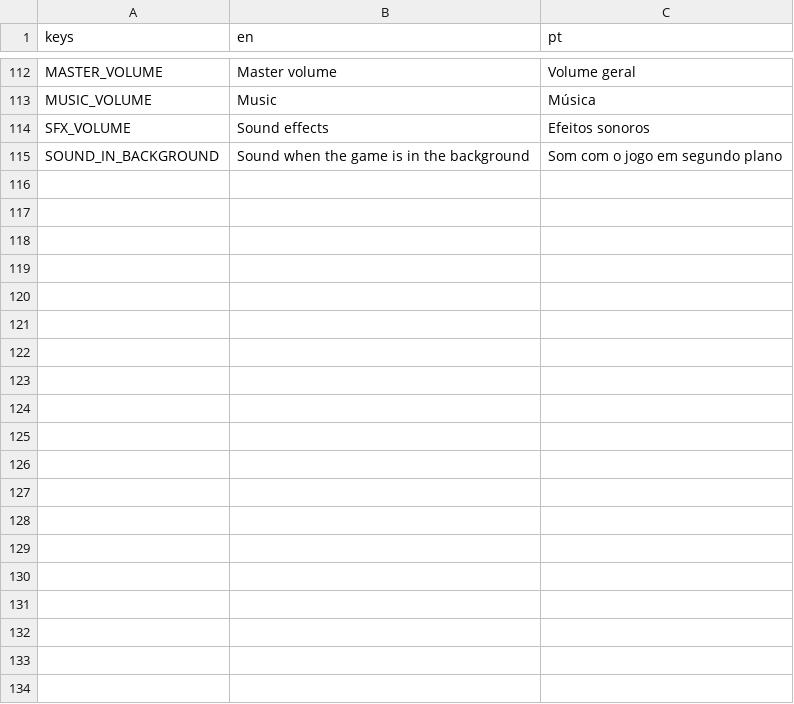
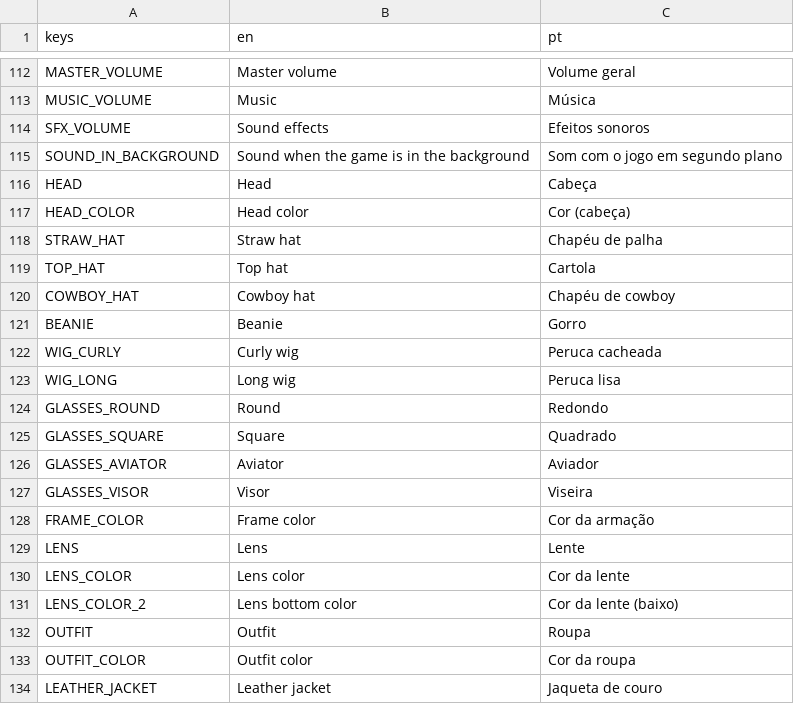
Before and after one commit to schlupfwerk/schlupfwerk_swanrace, a CSV file: translations/strings.csv, drawn as a sheet; only a part is shown, gaps mark what is left out; the diff covers the shown part only.

```diff
--- a/translations/strings.csv
+++ b/translations/strings.csv
@@ -115 +115,20 @@ SFX_VOLUME,Sound effects,Efeitos sonoros
 SOUND_IN_BACKGROUND,Sound when the game is in the background,Som com o jogo em segundo plano
+HEAD,Head,Cabeça
+HEAD_COLOR,Head color,Cor (cabeça)
+STRAW_HAT,Straw hat,Chapéu de palha
+TOP_HAT,Top hat,Cartola
+COWBOY_HAT,Cowboy hat,Chapéu de cowboy
+BEANIE,Beanie,Gorro
+WIG_CURLY,Curly wig,Peruca cacheada
+WIG_LONG,Long wig,Peruca lisa
+GLASSES_ROUND,Round,Redondo
+GLASSES_SQUARE,Square,Quadrado
+GLASSES_AVIATOR,Aviator,Aviador
+GLASSES_VISOR,Visor,Viseira
+FRAME_COLOR,Frame color,Cor da armação
+LENS,Lens,Lente
+LENS_COLOR,Lens color,Cor da lente
+LENS_COLOR_2,Lens bottom color,Cor da lente (baixo)
+OUTFIT,Outfit,Roupa
+OUTFIT_COLOR,Outfit color,Cor da roupa
+LEATHER_JACKET,Leather jacket,Jaqueta de couro
```
Also changed, not shown: 16 added rows and 2 edited cells elsewhere in this file, 23 other files.
